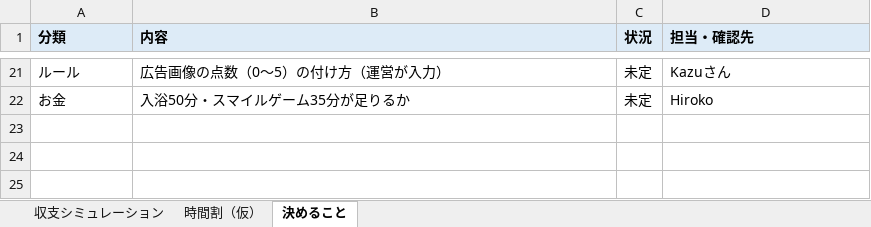
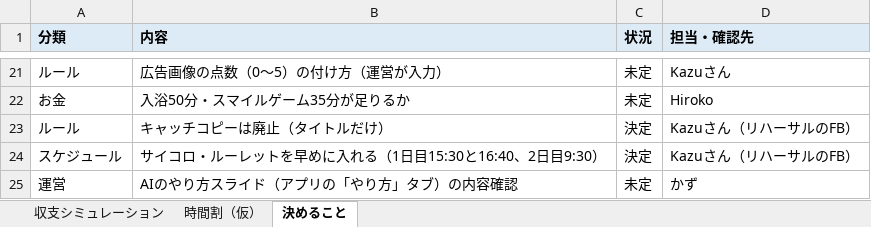
Before and after one commit to kazunurse/-, an Excel workbook: タスク管理エージェント/ビジキャン_全ファイル/4_表/ビジネスキャンプ_収支と決めること.xlsx, sheet 決めること, drawn as a sheet; only a part is shown, gaps mark what is left out; values as stored, in another font and other column widths than the file's, no borders; the diff names each change by its address in the sheet, - before the commit and + after, or states it on an @@ line.

```diff
--- a/タスク管理エージェント/ビジキャン_全ファイル/4_表/ビジネスキャンプ_収支と決めること.xlsx (sheet 決めること)
+++ b/タスク管理エージェント/ビジキャン_全ファイル/4_表/ビジネスキャンプ_収支と決めること.xlsx (sheet 決めること)
+row 23: ルール | キャッチコピーは廃止（タイトルだけ） | 決定 | Kazuさん（リハーサルのFB）
+row 24: スケジュール | サイコロ・ルーレットを早めに入れる（1日目15:30と16:40、2日目9:30） | 決定 | Kazuさん（リハーサルのFB）
+row 25: 運営 | AIのやり方スライド（アプリの「やり方」タブ）の内容確認 | 未定 | かず
```
Also changed, not shown: sheet 時間割（仮）, タスク管理エージェント/ビジネスキャンプ/ビジネスキャンプ_収支と決めること.xlsx, 17 other files.
